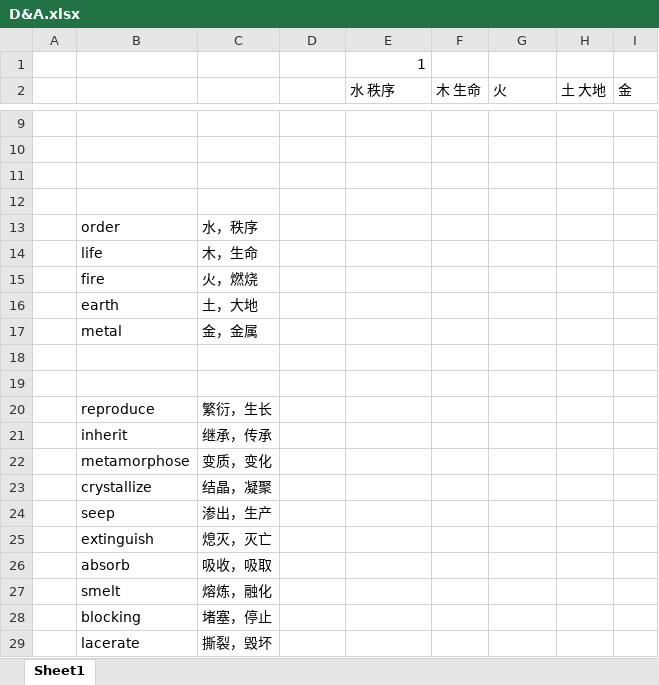
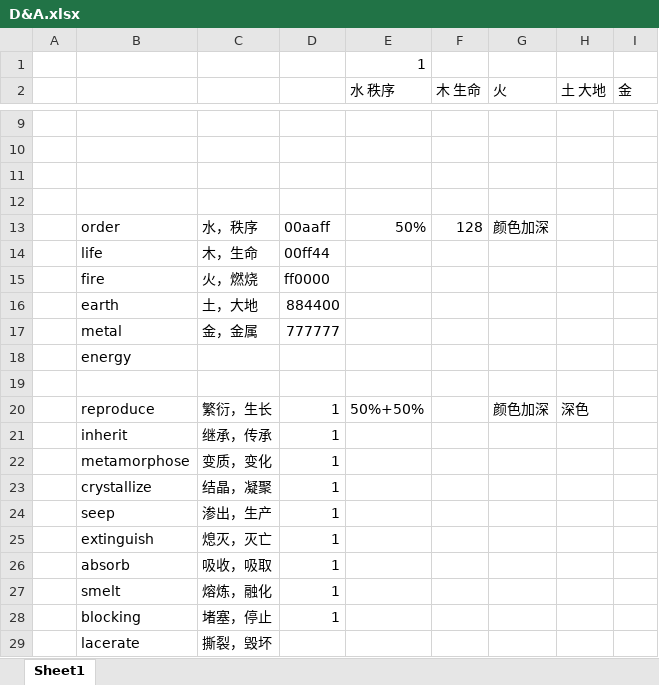
Before and after one commit to Tonywww2/Dust-and-Ash, an Excel workbook: D&A.xlsx, sheet Sheet1, drawn as a sheet; only a part is shown, gaps mark what is left out; values as stored, in another font and other column widths than the file's, no borders; removed rows and columns are numbered as before the commit, all else as after; the diff names each change by its address in the sheet, - before the commit and + after, or states it on an @@ line.

```diff
--- a/D&A.xlsx (sheet Sheet1)
+++ b/D&A.xlsx (sheet Sheet1)
-row 13:  | order | 水，秩序
+row 13:  | order | 水，秩序 | 00aaff | 50% | 128 | 颜色加深
-D14: (empty)
+D14: 00ff44
-D15: (empty)
+D15: ff0000
-D16: (empty)
+D16: 884400
-D17: (empty)
+D17: 777777
+row 18:  | energy
-row 20: (empty)
+row 20:  | reproduce | 繁衍，生长 | 1 | 50%+50% |  | 颜色加深 | 深色
-row 20:  | reproduce | 繁衍，生长
-D21:D28: (empty)
+D21:D28: 1
```
Also changed, not shown: 53 other files.
